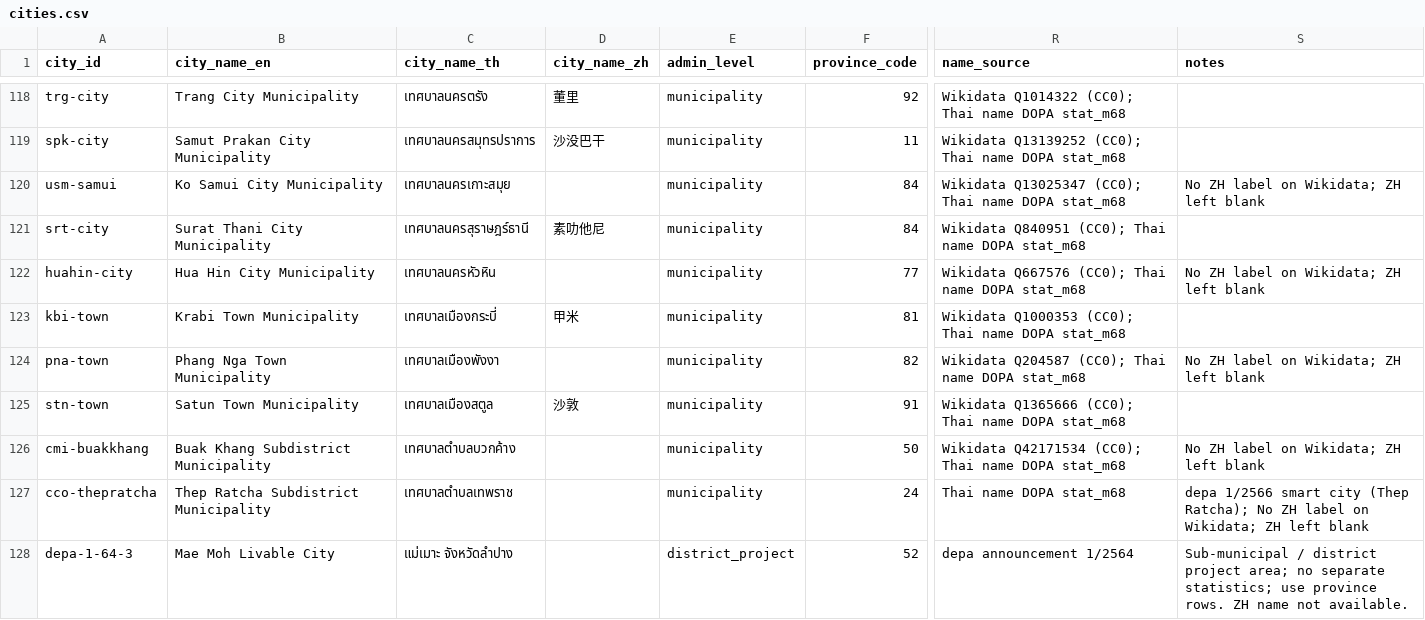
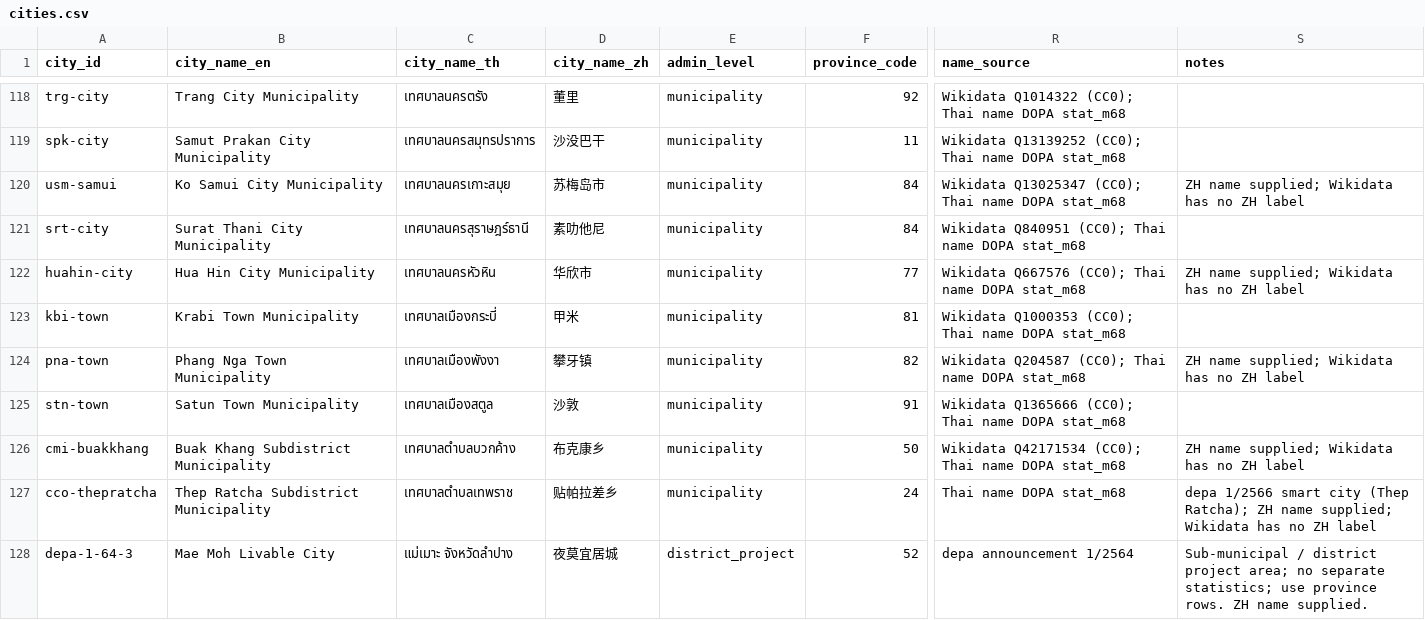
Before and after one commit to Nonarkara/sciti, a CSV file: data/research/cities.csv, drawn as a sheet; only a part is shown, gaps mark what is left out; the diff covers the shown part only; the diff names each change by its address in the sheet, - before the commit and + after, or states it on an @@ line.

```diff
--- a/data/research/cities.csv
+++ b/data/research/cities.csv
-D120 (city_name_zh): (empty)
+D120 (city_name_zh): 苏梅岛市
-S120 (notes): No ZH label on Wikidata; ZH left blank
+S120 (notes): ZH name supplied; Wikidata has no ZH label
-D122 (city_name_zh): (empty)
+D122 (city_name_zh): 华欣市
-S122 (notes): No ZH label on Wikidata; ZH left blank
+S122 (notes): ZH name supplied; Wikidata has no ZH label
-D124 (city_name_zh): (empty)
+D124 (city_name_zh): 攀牙镇
-S124 (notes): No ZH label on Wikidata; ZH left blank
+S124 (notes): ZH name supplied; Wikidata has no ZH label
-D126 (city_name_zh): (empty)
+D126 (city_name_zh): 布克康乡
-S126 (notes): No ZH label on Wikidata; ZH left blank
+S126 (notes): ZH name supplied; Wikidata has no ZH label
-D127 (city_name_zh): (empty)
+D127 (city_name_zh): 贴帕拉差乡
-S127 (notes): …(Thep Ratcha); No ZH label on Wikidata; ZH left blank
+S127 (notes): …(Thep Ratcha); ZH name supplied; Wikidata has no ZH label
-D128 (city_name_zh): (empty)
+D128 (city_name_zh): 夜莫宜居城
-S128 (notes): …ZH name not available.
+S128 (notes): …ZH name supplied.
```
Also changed, not shown: 24 edited cells elsewhere in this file, 23 other files.
